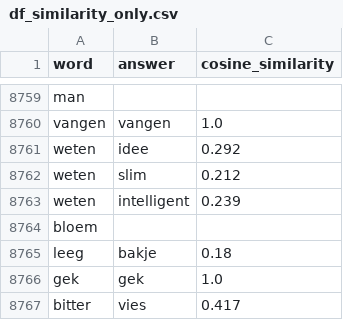
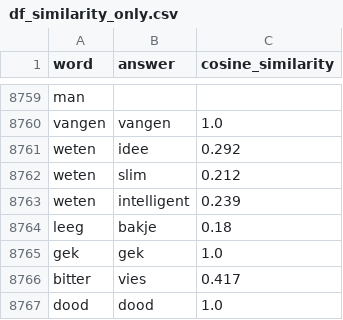
Before and after one commit to sarkadava/FLESH_Expressibility_vs_guessability, a CSV file: dataset/df_similarity_only.csv, drawn as a sheet; only a part is shown, gaps mark what is left out; the shorter side is filled out with more unchanged rows.

```diff
--- a/dataset/df_similarity_only.csv
+++ b/dataset/df_similarity_only.csv
@@ -8763,3 +8763,2 @@ weten,slim,0.212
 weten,intelligent,0.239
-bloem,,
 leeg,bakje,0.18
```
Also changed, not shown: rawdata/5_results_part1.csv, 3 other files.
